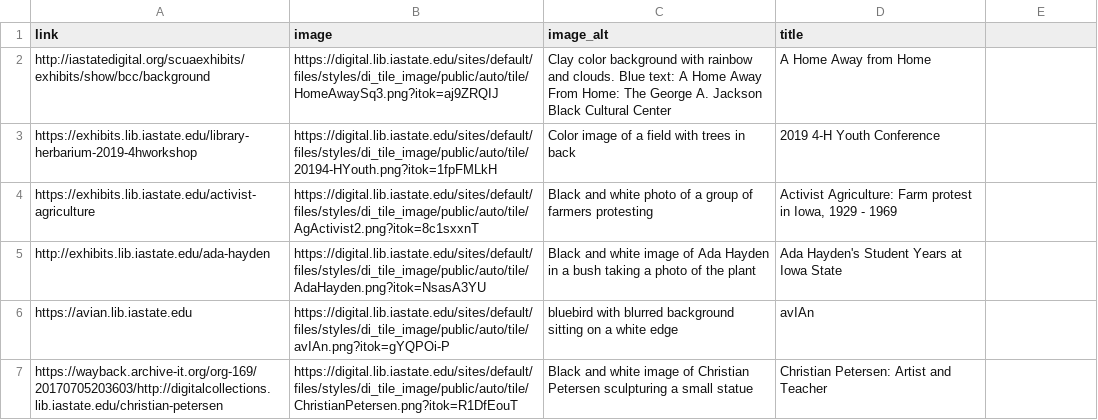
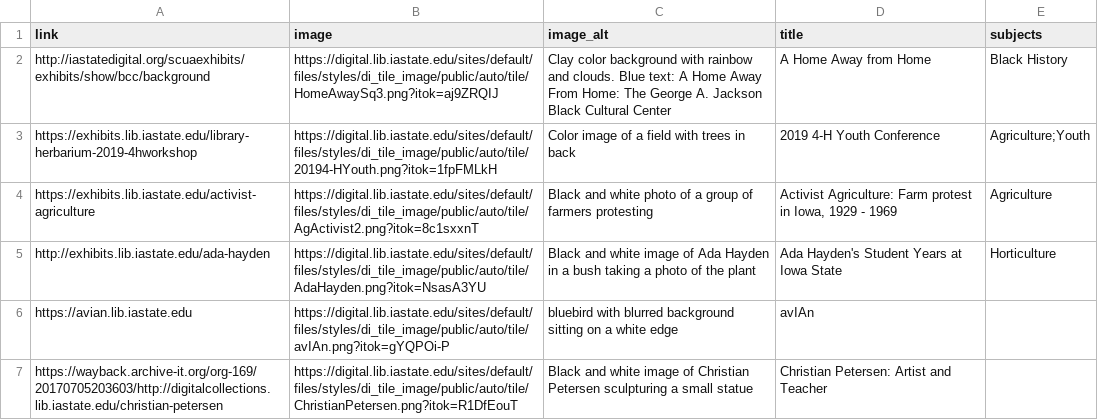
Before and after one commit to isu-digital/digital.lib, a CSV file: _data/dsi-research-projects.csv, drawn as a sheet; only a part is shown.

Commit message:
demo subjects

```diff
--- a/_data/dsi-research-projects.csv
+++ b/_data/dsi-research-projects.csv
@@ -1,6 +1,6 @@
-link,image,image_alt,title
-http://iastatedigital.org/scuaexhibits/exhibits/show/bcc/background,https://digital.lib.iastate.edu/sites/default/files/styles/di_tile_image/public/auto/tile/HomeAwaySq3.png?itok=aj9ZRQIJ,"Clay color background with rainbow and clouds. Blue text: A Home Away From Home: The George A. Jackson Black Cultural Center",A Home Away from Home
-https://exhibits.lib.iastate.edu/library-herbarium-2019-4hworkshop,https://digital.lib.iastate.edu/sites/default/files/styles/di_tile_image/public/auto/tile/20194-HYouth.png?itok=1fpFMLkH,"Color image of a field with trees in back",2019 4-H Youth Conference
-https://exhibits.lib.iastate.edu/activist-agriculture,https://digital.lib.iastate.edu/sites/default/files/styles/di_tile_image/public/auto/tile/AgActivist2.png?itok=8c1sxxnT,"Black and white photo of a group of farmers protesting","Activist Agriculture: Farm protest in Iowa, 1929 - 1969"
-http://exhibits.lib.iastate.edu/ada-hayden,https://digital.lib.iastate.edu/sites/default/files/styles/di_tile_image/public/auto/tile/AdaHayden.png?itok=NsasA3YU,"Black and white image of Ada Hayden in a bush taking a photo of the plant", Ada Hayden's Student Years at Iowa State
+link,image,image_alt,title,subjects
+http://iastatedigital.org/scuaexhibits/exhibits/show/bcc/background,https://digital.lib.iastate.edu/sites/default/files/styles/di_tile_image/public/auto/tile/HomeAwaySq3.png?itok=aj9ZRQIJ,"Clay color background with rainbow and clouds. Blue text: A Home Away From Home: The George A. Jackson Black Cultural Center",A Home Away from Home,Black History
+https://exhibits.lib.iastate.edu/library-herbarium-2019-4hworkshop,https://digital.lib.iastate.edu/sites/default/files/styles/di_tile_image/public/auto/tile/20194-HYouth.png?itok=1fpFMLkH,"Color image of a field with trees in back",2019 4-H Youth Conference,Agriculture;Youth
+https://exhibits.lib.iastate.edu/activist-agriculture,https://digital.lib.iastate.edu/sites/default/files/styles/di_tile_image/public/auto/tile/AgActivist2.png?itok=8c1sxxnT,"Black and white photo of a group of farmers protesting","Activist Agriculture: Farm protest in Iowa, 1929 - 1969",Agriculture
+http://exhibits.lib.iastate.edu/ada-hayden,https://digital.lib.iastate.edu/sites/default/files/styles/di_tile_image/public/auto/tile/AdaHayden.png?itok=NsasA3YU,"Black and white image of Ada Hayden in a bush taking a photo of the plant", Ada Hayden's Student Years at Iowa State,Horticulture
 https://avian.lib.iastate.edu,https://digital.lib.iastate.edu/sites/default/files/styles/di_tile_image/public/auto/tile/avIAn.png?itok=gYQPOi-P,"bluebird with blurred background sitting on a white edge",avIAn
```
